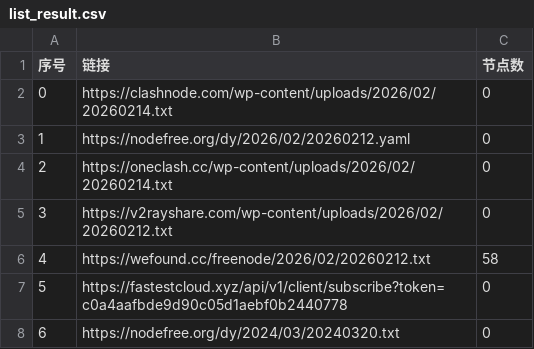
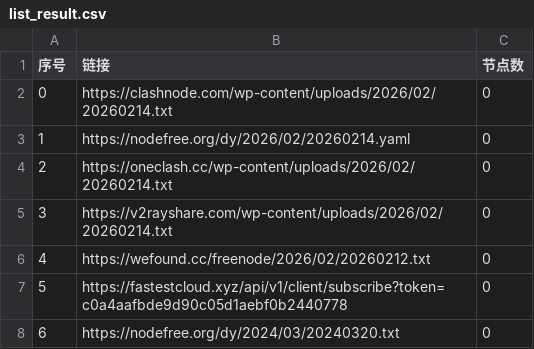
Before and after one commit to jianwu-zhao/AutoMergePublicNodes, a CSV file: list_result.csv, drawn as a sheet; only a part is shown.

```diff
--- a/list_result.csv
+++ b/list_result.csv
@@ -2,6 +2,6 @@
 0,https://clashnode.com/wp-content/uploads/2026/02/20260214.txt,0
-1,https://nodefree.org/dy/2026/02/20260212.yaml,0
+1,https://nodefree.org/dy/2026/02/20260214.yaml,0
 2,https://oneclash.cc/wp-content/uploads/2026/02/20260214.txt,0
-3,https://v2rayshare.com/wp-content/uploads/2026/02/20260212.txt,0
-4,https://wefound.cc/freenode/2026/02/20260212.txt,58
+3,https://v2rayshare.com/wp-content/uploads/2026/02/20260214.txt,0
+4,https://wefound.cc/freenode/2026/02/20260212.txt,0
 5,https://fastestcloud.xyz/api/v1/client/subscribe?token=c0a4aafbde9d90c05d1aebf0b2440778,0
```
Also changed, not shown: 4 other files.
